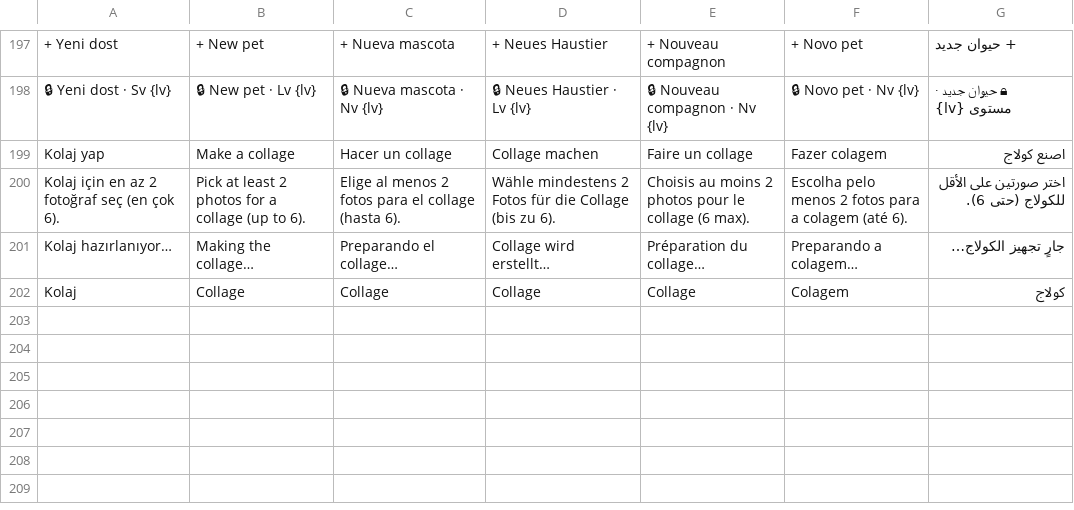
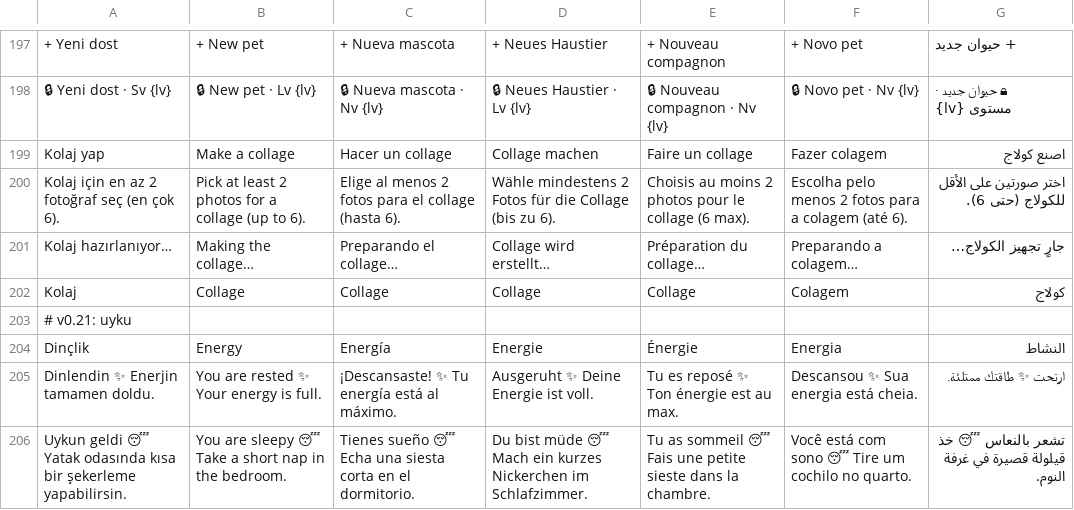
Before and after one commit to yusufonal0977-code/love-room, a TSV file: tools/i18n/extra2.tsv, drawn as a sheet; only a part is shown, gaps mark what is left out; the diff names each change by its address in the sheet, - before the commit and + after, or states it on an @@ line.

```diff
--- a/tools/i18n/extra2.tsv
+++ b/tools/i18n/extra2.tsv
+row 203: # v0.21: uyku
+row 204: Dinçlik | Energy | Energía | Energie | Énergie | Energia | النشاط
+row 205: Dinlendin ✨ Enerjin tamamen doldu. | You are rested ✨ Your energy is full. | ¡Descansaste! ✨ Tu energía está al máximo. | Ausgeruht ✨ Deine Energie ist voll. | Tu es reposé ✨ Ton énergie est au max. | Descansou ✨ Sua energia está cheia. | ارتحت ✨ طاقتك ممتلئة.
+row 206: Uykun geldi 😴 Yatak odasında kısa bir şekerleme yapabilirsin. | You are sleepy 😴 Take a short nap in the bedroom. | Tienes sueño 😴 Echa una siesta corta en el dormitorio. | Du bist müde 😴 Mach ein kurzes Nickerchen im Schlafzimmer. | Tu as sommeil 😴 Fais une petite sieste dans la chambre. | Você está com sono 😴 Tire um cochilo no quarto. | تشعر بالنعاس 😴 خذ قيلولة قصيرة في غرفة النوم.
```
Also changed, not shown: 9 other files.
